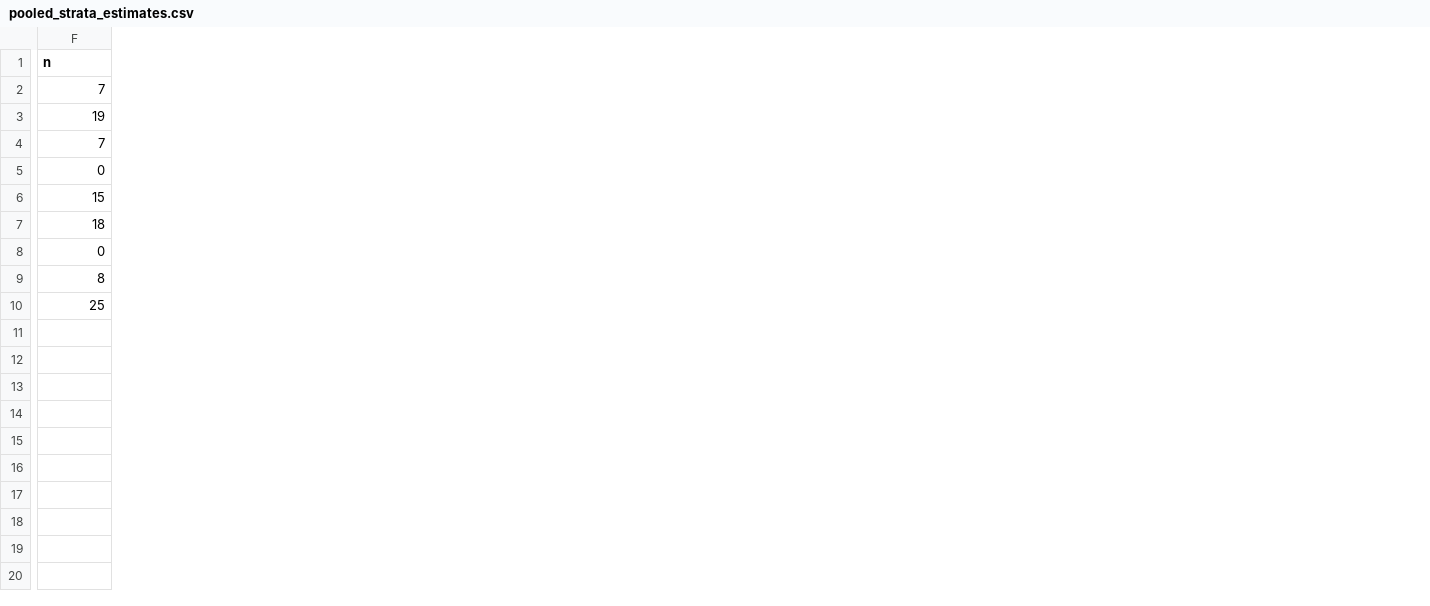
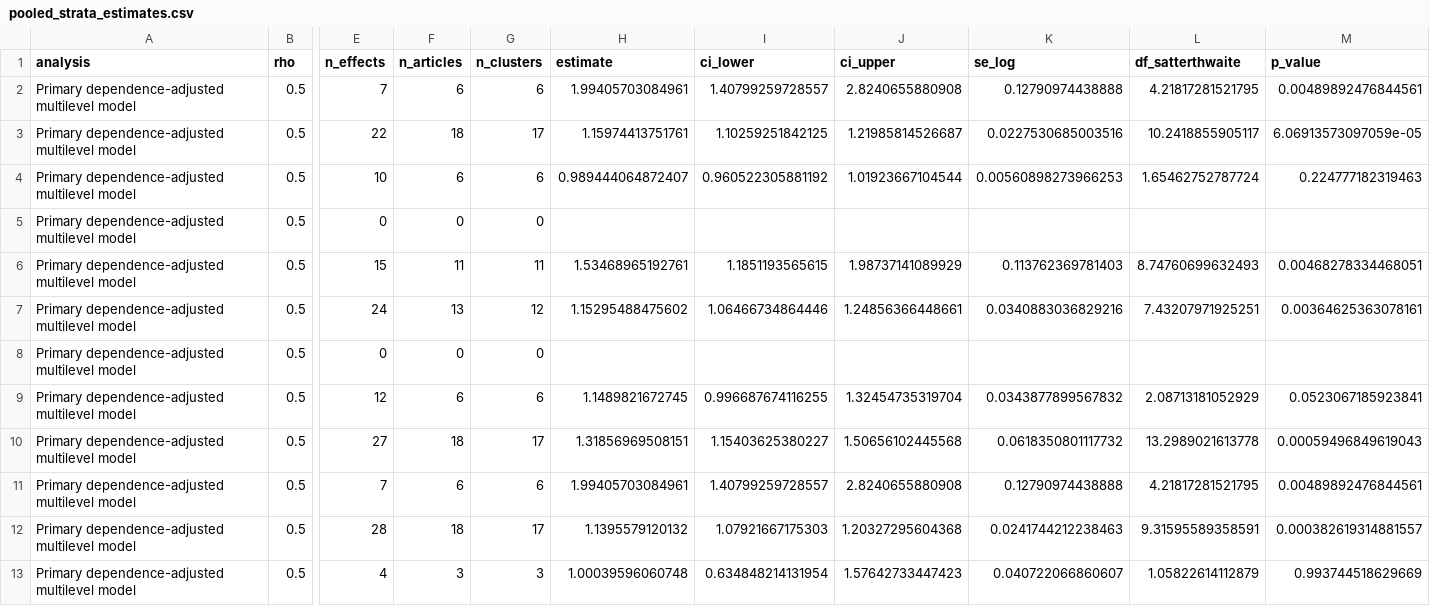
Before and after one commit to xuanyshi/bias-domain-triangulation, a CSV file: data/pooled_strata_estimates.csv, drawn as a sheet; only a part is shown, gaps mark what is left out; addresses are those after the commit; rows hold the shown columns only; the diff covers the shown part only; the diff names each change by its address in the sheet, - before the commit and + after, or states it on an @@ line.

Commit message:
Update submission data and dependence-adjusted meta-analysis

```diff
--- a/data/pooled_strata_estimates.csv
+++ b/data/pooled_strata_estimates.csv
+column A (analysis), rows 2-10: all Primary dependence-adjusted multilevel model
+column B (rho), rows 2-10: all 0.5
+column F (n_articles), rows 2-10: 6 | 18 | 6 | 0 | 11 | 13 | 0 | 6 | 18
+column G (n_clusters), rows 2-10: 6 | 17 | 6 | 0 | 11 | 12 | 0 | 6 | 17
+column H (estimate), rows 2-10: 1.99405703084961 | 1.15974413751761 | 0.989444064872407 |  | 1.53468965192761 | 1.15295488475602 |  | 1.1489821672745 | 1.31856969508151
+column I (ci_lower), rows 2-10: 1.40799259728557 | 1.10259251842125 | 0.960522305881192 |  | 1.1851193565615 | 1.06466734864446 |  | 0.996687674116255 | 1.15403625380227
+column J (ci_upper), rows 2-10: 2.8240655880908 | 1.21985814526687 | 1.01923667104544 |  | 1.98737141089929 | 1.24856366448661 |  | 1.32454735319704 | 1.50656102445568
+column K (se_log), rows 2-10: 0.12790974438888 | 0.0227530685003516 | 0.00560898273966253 |  | 0.113762369781403 | 0.0340883036829216 |  | 0.0343877899567832 | 0.0618350801117732
+column L (df_satterthwaite), rows 2-10: 4.21817281521795 | 10.2418855905117 | 1.65462752787724 |  | 8.74760699632493 | 7.43207971925251 |  | 2.08713181052929 | 13.2989021613778
+column M (p_value), rows 2-10: 0.00489892476844561 | 6.06913573097059e-05 | 0.224777182319463 |  | 0.00468278334468051 | 0.00364625363078161 |  | 0.0523067185923841 | 0.00059496849619043
-E1: n
+E1: n_effects
-E3 (n_effects): 19
+E3 (n_effects): 22
-E4 (n_effects): 7
+E4 (n_effects): 10
-E7 (n_effects): 18
+E7 (n_effects): 24
-E9 (n_effects): 8
+E9 (n_effects): 12
-E10 (n_effects): 25
+E10 (n_effects): 27
+row 11: Primary dependence-adjusted multilevel model | 0.5 | 7 | 6 | 6 | 1.99405703084961 | 1.40799259728557 | 2.8240655880908 | 0.12790974438888 | 4.21817281521795 | 0.00489892476844561
+row 12: Primary dependence-adjusted multilevel model | 0.5 | 28 | 18 | 17 | 1.1395579120132 | 1.07921667175303 | 1.20327295604368 | 0.0241744212238463 | 9.31595589358591 | 0.000382619314881557
+row 13: Primary dependence-adjusted multilevel model | 0.5 | 4 | 3 | 3 | 1.00039596060748 | 0.634848214131954 | 1.57642733447423 | 0.040722066860607 | 1.05822614112879 | 0.993744518629669
```
Also changed, not shown: 6 added columns and 4 removed columns elsewhere in this file, 9 other files.
